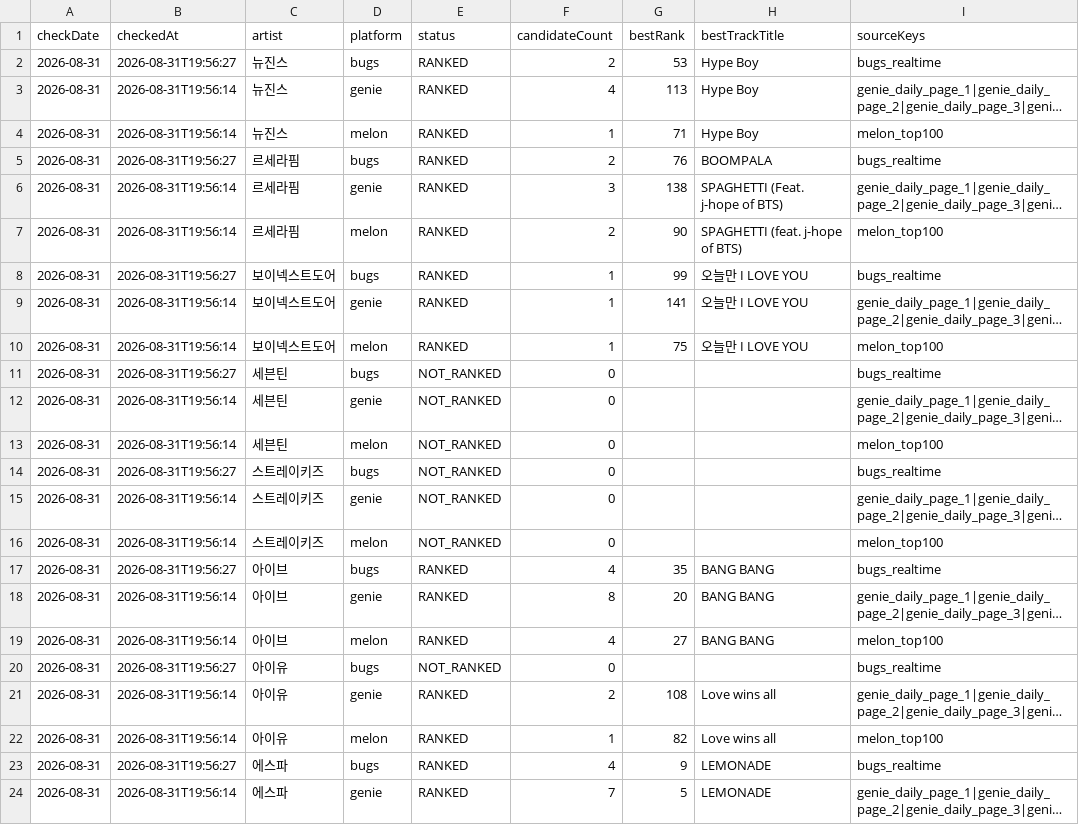
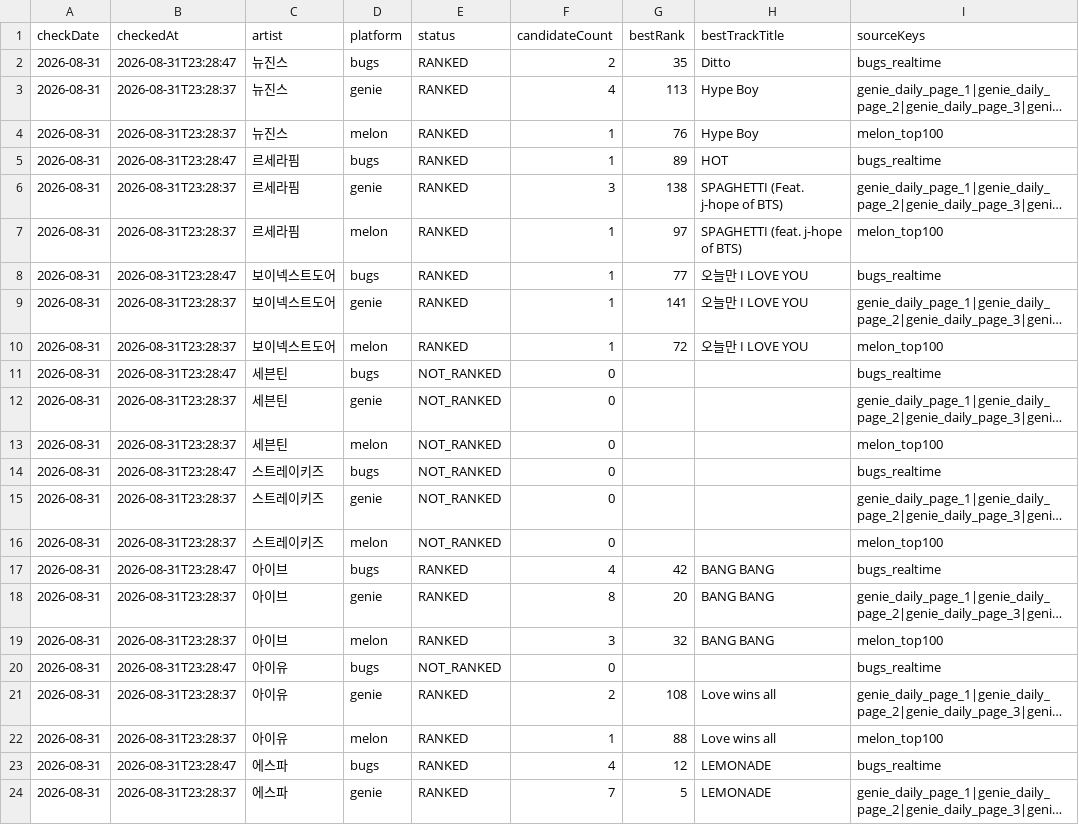
Before and after one commit to kpopmaker/fandex, a CSV file: data/fandex-cloud-v10/state/music_chart_check_history_v1.csv, drawn as a sheet; only a part is shown; long unchanged cells end in …; the diff covers the shown part only; the diff names each change by its address in the sheet, - before the commit and + after, or states it on an @@ line.

```diff
--- a/data/fandex-cloud-v10/state/music_chart_check_history_v1.csv
+++ b/data/fandex-cloud-v10/state/music_chart_check_history_v1.csv
-B2 (checkedAt): 2026-08-31T19:56:27
+B2 (checkedAt): 2026-08-31T23:28:47
-G2 (bestRank): 53
+G2 (bestRank): 35
-H2 (bestTrackTitle): Hype Boy
+H2 (bestTrackTitle): Ditto
-B3:B4 (checkedAt): 2026-08-31T19:56:14
+B3:B4 (checkedAt): 2026-08-31T23:28:37
-G4 (bestRank): 71
+G4 (bestRank): 76
-B5 (checkedAt): 2026-08-31T19:56:27
+B5 (checkedAt): 2026-08-31T23:28:47
-F5 (candidateCount): 2
+F5 (candidateCount): 1
-G5 (bestRank): 76
+G5 (bestRank): 89
-H5 (bestTrackTitle): BOOMPALA
+H5 (bestTrackTitle): HOT
-B6:B7 (checkedAt): 2026-08-31T19:56:14
+B6:B7 (checkedAt): 2026-08-31T23:28:37
-F7 (candidateCount): 2
+F7 (candidateCount): 1
-G7 (bestRank): 90
+G7 (bestRank): 97
-B8 (checkedAt): 2026-08-31T19:56:27
+B8 (checkedAt): 2026-08-31T23:28:47
-G8 (bestRank): 99
+G8 (bestRank): 77
-B9:B10 (checkedAt): 2026-08-31T19:56:14
+B9:B10 (checkedAt): 2026-08-31T23:28:37
-G10 (bestRank): 75
+G10 (bestRank): 72
-B11 (checkedAt): 2026-08-31T19:56:27
+B11 (checkedAt): 2026-08-31T23:28:47
-B12:B13 (checkedAt): 2026-08-31T19:56:14
+B12:B13 (checkedAt): 2026-08-31T23:28:37
-B14 (checkedAt): 2026-08-31T19:56:27
+B14 (checkedAt): 2026-08-31T23:28:47
-B15:B16 (checkedAt): 2026-08-31T19:56:14
+B15:B16 (checkedAt): 2026-08-31T23:28:37
-B17 (checkedAt): 2026-08-31T19:56:27
+B17 (checkedAt): 2026-08-31T23:28:47
-G17 (bestRank): 35
+G17 (bestRank): 42
-B18:B19 (checkedAt): 2026-08-31T19:56:14
+B18:B19 (checkedAt): 2026-08-31T23:28:37
-F19 (candidateCount): 4
+F19 (candidateCount): 3
-G19 (bestRank): 27
+G19 (bestRank): 32
-B20 (checkedAt): 2026-08-31T19:56:27
+B20 (checkedAt): 2026-08-31T23:28:47
-B21:B22 (checkedAt): 2026-08-31T19:56:14
+B21:B22 (checkedAt): 2026-08-31T23:28:37
-G22 (bestRank): 82
+G22 (bestRank): 88
-B23 (checkedAt): 2026-08-31T19:56:27
+B23 (checkedAt): 2026-08-31T23:28:47
-G23 (bestRank): 9
+G23 (bestRank): 12
-B24 (checkedAt): 2026-08-31T19:56:14
+B24 (checkedAt): 2026-08-31T23:28:37
```
Also changed, not shown: 11 edited cells elsewhere in this file, data/fandex-cloud-v10/state/music_chart_check_history_v1_latest.csv, data/fandex-cloud-v10/state/music_chart_current_presence_history_v2.csv, 12 other files.
